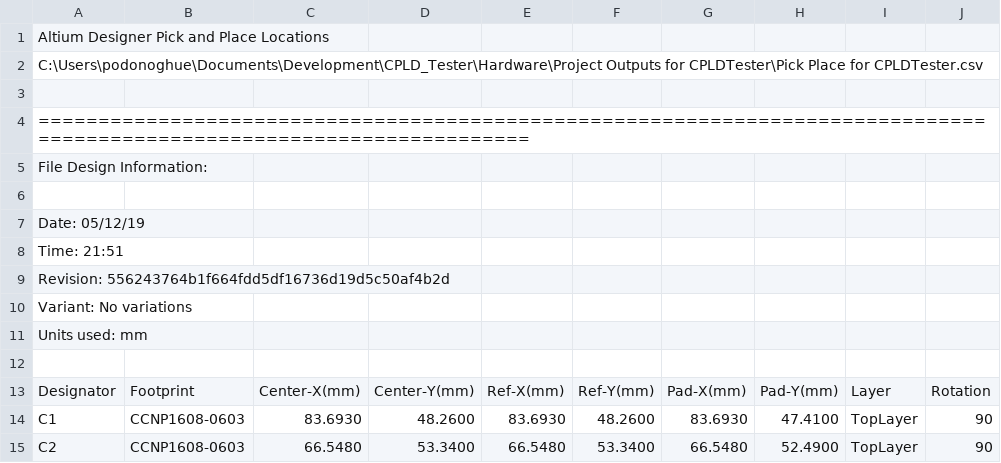
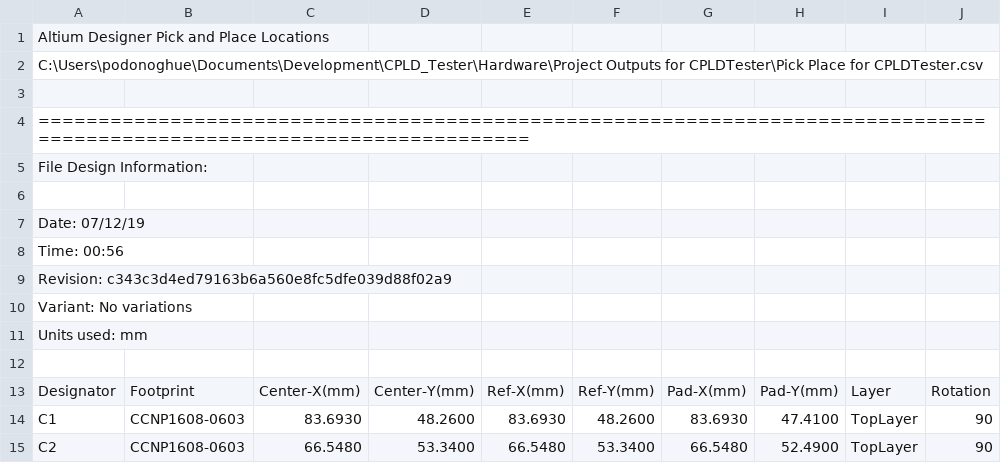
Before and after one commit to podonoghue/CPLD_Tester, a CSV file: Hardware/Project Outputs for CPLDTester/Pick Place for CPLDTester.csv, drawn as a sheet; only a part is shown.

Commit message:
Hardware - refresh

```diff
--- a/Hardware/Project Outputs for CPLDTester/Pick Place for CPLDTester.csv
+++ b/Hardware/Project Outputs for CPLDTester/Pick Place for CPLDTester.csv
@@ -6,5 +6,5 @@ File Design Information:
 
-Date:       05/12/19
-Time:       21:51
-Revision:   556243764b1f664fdd5df16736d19d5c50af4b2d
+Date:       07/12/19
+Time:       00:56
+Revision:   c343c3d4ed79163b6a560e8fc5dfe039d88f02a9
 Variant:    No variations
```
Also changed, not shown: 7 other files.
